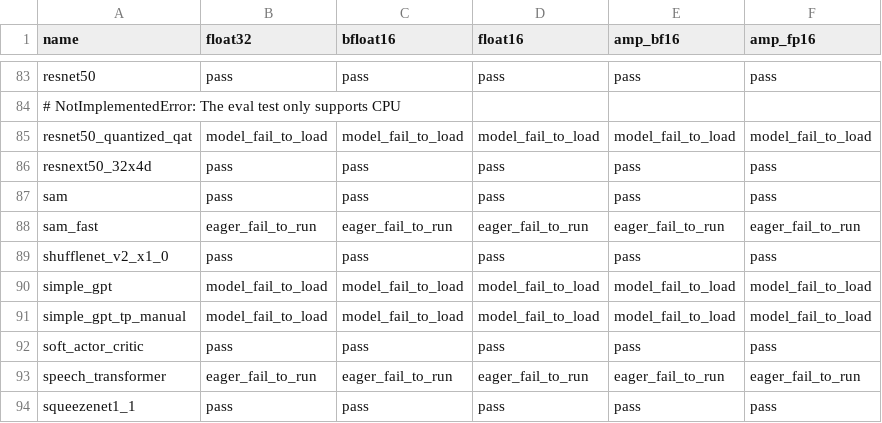
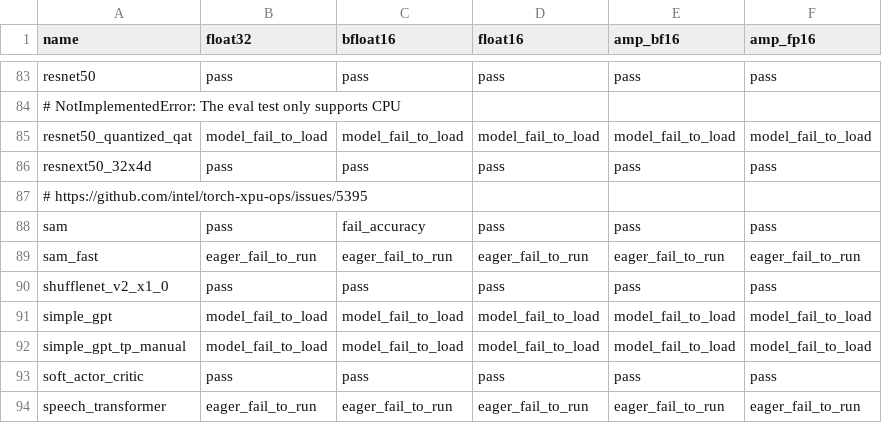
Before and after one commit to intel/torch-xpu-ops, a CSV file: .github/ci_expected_accuracy/rolling/inductor_torchbench_inference.csv, drawn as a sheet; only a part is shown, gaps mark what is left out; the shorter side is filled out with more unchanged rows.

Commit message:
sam fail accuracy

```diff
--- a/.github/ci_expected_accuracy/rolling/inductor_torchbench_inference.csv
+++ b/.github/ci_expected_accuracy/rolling/inductor_torchbench_inference.csv
@@ -86,3 +86,4 @@ resnet50_quantized_qat,model_fail_to_load,model_fail_to_load,model_fail_to_load,
 resnext50_32x4d,pass,pass,pass,pass,pass
-sam,pass,pass,pass,pass,pass
+# https://github.com/intel/torch-xpu-ops/issues/5395
+sam,pass,fail_accuracy,pass,pass,pass
 sam_fast,eager_fail_to_run,eager_fail_to_run,eager_fail_to_run,eager_fail_to_run,eager_fail_to_run
```
